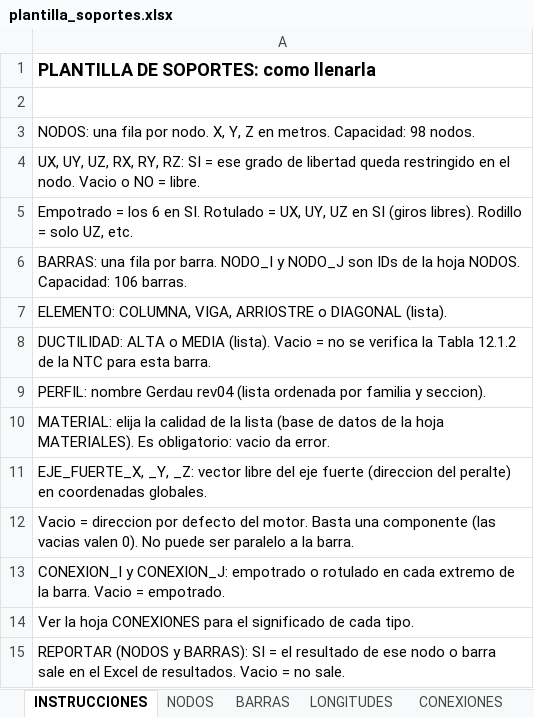
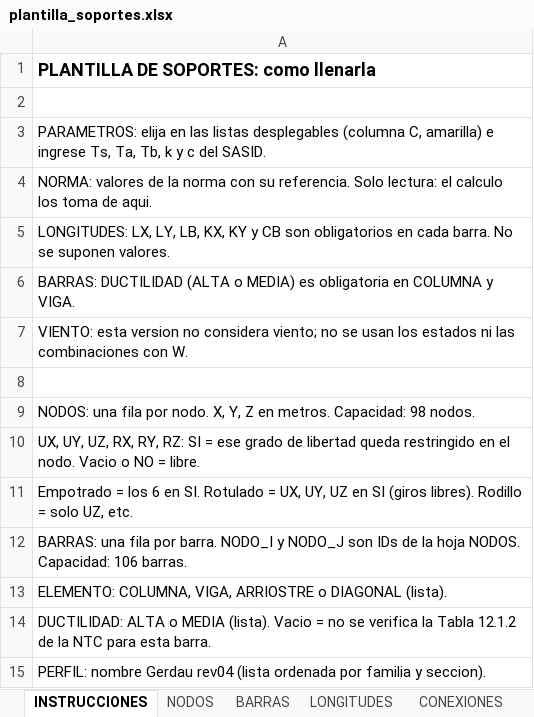
Before and after one commit to mrubilar84-ship-it/APLICACION-CARGAS-FLEXIBILIDAD-.S2K, an Excel workbook: plantilla_soportes.xlsx, sheet INSTRUCCIONES, drawn as a sheet; only a part is shown; the shorter side is filled out with more unchanged rows; values as stored, in another font and other column widths than the file's, no borders; the diff names each change by its address in the sheet, - before the commit and + after, or states it on an @@ line.

```diff
--- a/plantilla_soportes.xlsx (sheet INSTRUCCIONES)
+++ b/plantilla_soportes.xlsx (sheet INSTRUCCIONES)
+row 3: PARAMETROS: elija en las listas desplegables (columna C, amarilla) e ingrese Ts, Ta, Tb, k y c del SASID.
+row 4: NORMA: valores de la norma con su referencia. Solo lectura: el calculo los toma de aqui.
+row 5: LONGITUDES: LX, LY, LB, KX, KY y CB son obligatorios en cada barra. No se suponen valores.
+row 6: BARRAS: DUCTILIDAD (ALTA o MEDIA) es obligatoria en COLUMNA y VIGA.
+row 7: VIENTO: esta version no considera viento; no se usan los estados ni las combinaciones con W.
+row 8: (empty)
```
Also changed, not shown: sheet LONGITUDES, other sheet tabs, charts or pictures, 1 other file.
